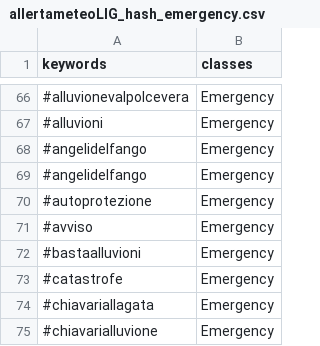
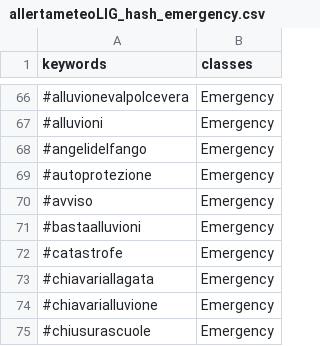
Before and after one commit to valenitna/twchannels_notations, a CSV file: allertameteoLIG/allertameteoLIG_hash_emergency.csv, drawn as a sheet; only a part is shown, gaps mark what is left out; the shorter side is filled out with more unchanged rows; the diff names each change by its address in the sheet, - before the commit and + after, or states it on an @@ line.

Commit message:
Update allertameteoLIG_hash_emergency.csv

```diff
--- a/allertameteoLIG/allertameteoLIG_hash_emergency.csv
+++ b/allertameteoLIG/allertameteoLIG_hash_emergency.csv
-row 69: #angelidelfango | Emergency
```
